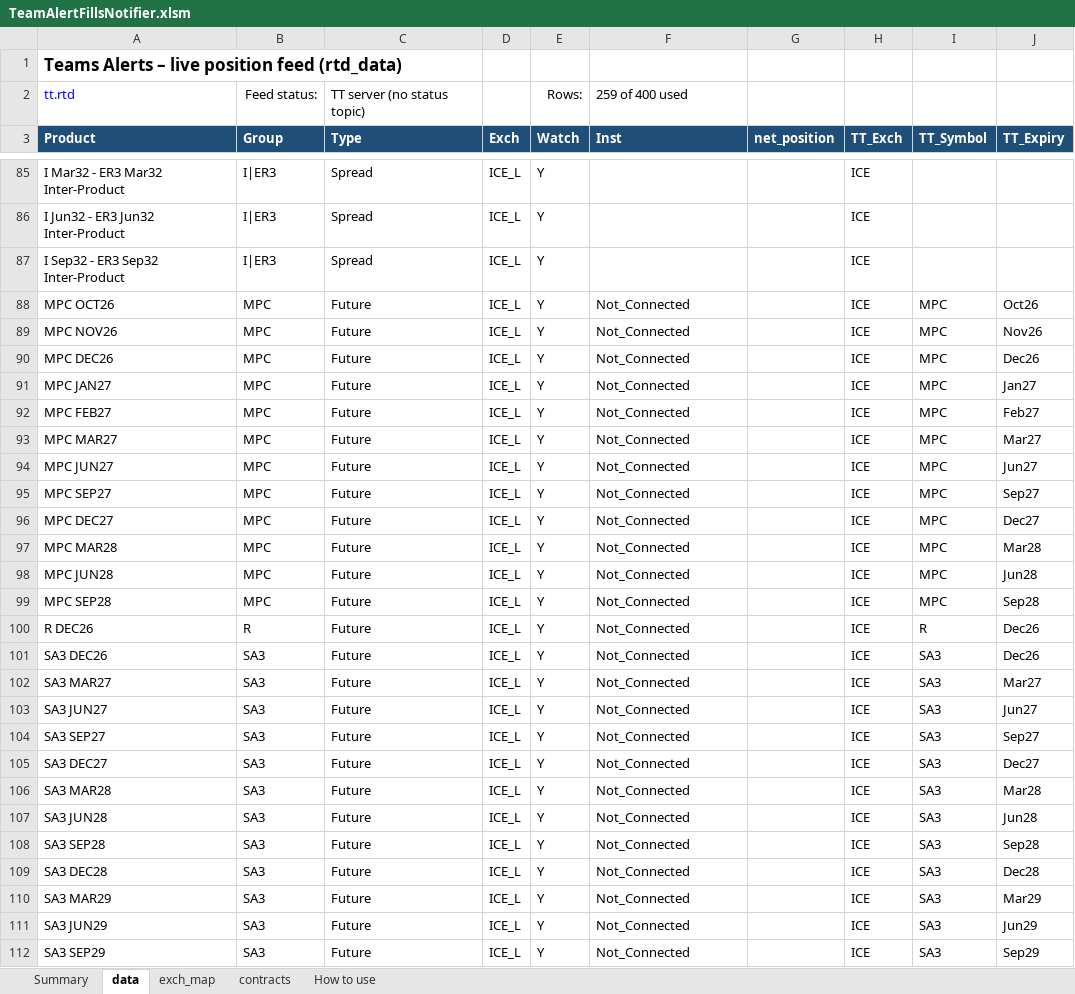
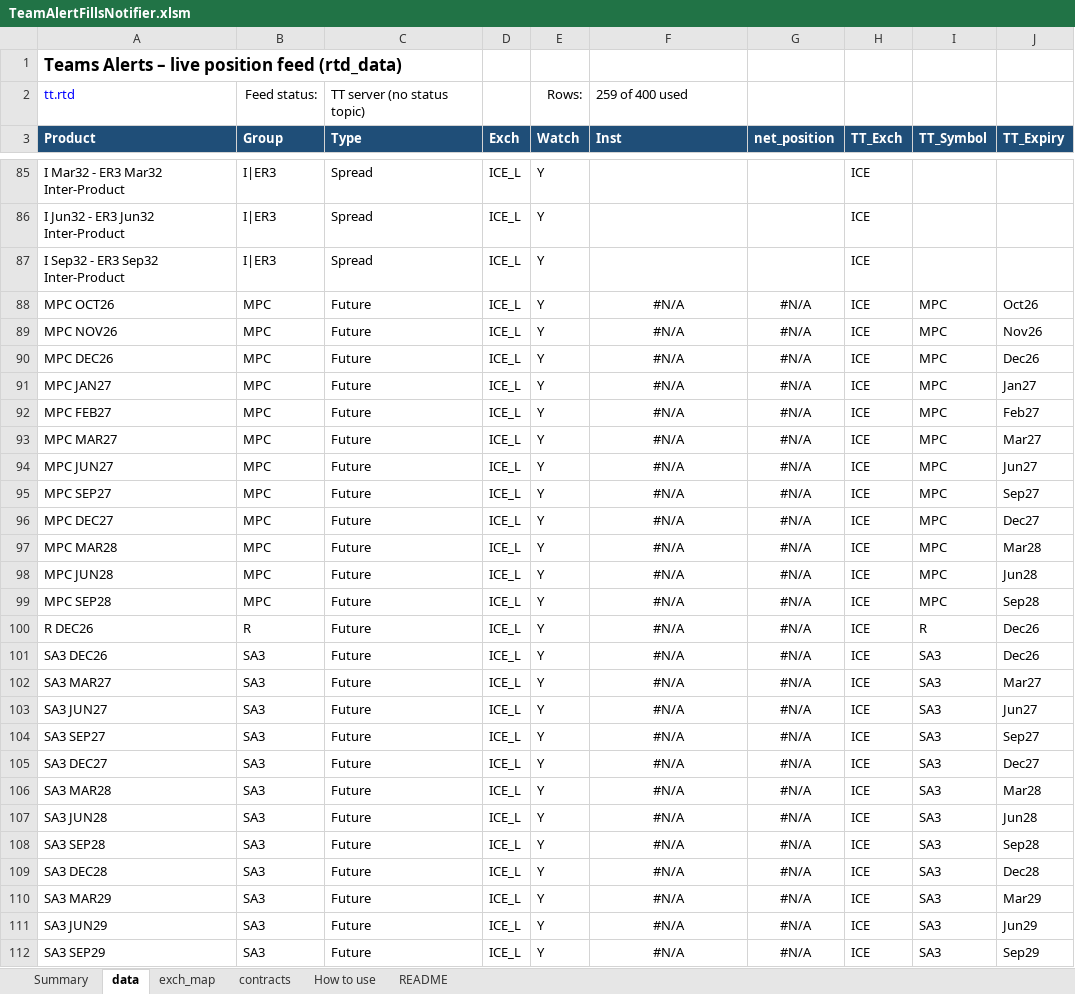
Before and after one commit to amarkantk/excel-rtd-teams-fill-alerts, an Excel workbook: TeamAlertFillsNotifier.xlsm, sheet data, drawn as a sheet; only a part is shown, gaps mark what is left out; values as stored, in another font and other column widths than the file's, no borders; table styles not drawn; the diff covers the shown part only; the diff names each change by its address in the sheet, - before the commit and + after, or states it on an @@ line.

Commit message:
Add files via upload

```diff
--- a/TeamAlertFillsNotifier.xlsm (sheet data)
+++ b/TeamAlertFillsNotifier.xlsm (sheet data)
+sheet tab: README
-F88:F112 (Inst): Not_Connected
+F88:F112 (Inst): #N/A
-F88:F112 alignment: left
+F88:F112 alignment: center
-G88:G112 (net_position): (empty)
+G88:G112 (net_position): #N/A
```
Also changed, not shown: 372 edited cells and cell formats elsewhere in this sheet, sheet Summary, sheet exch_map, charts or pictures.
